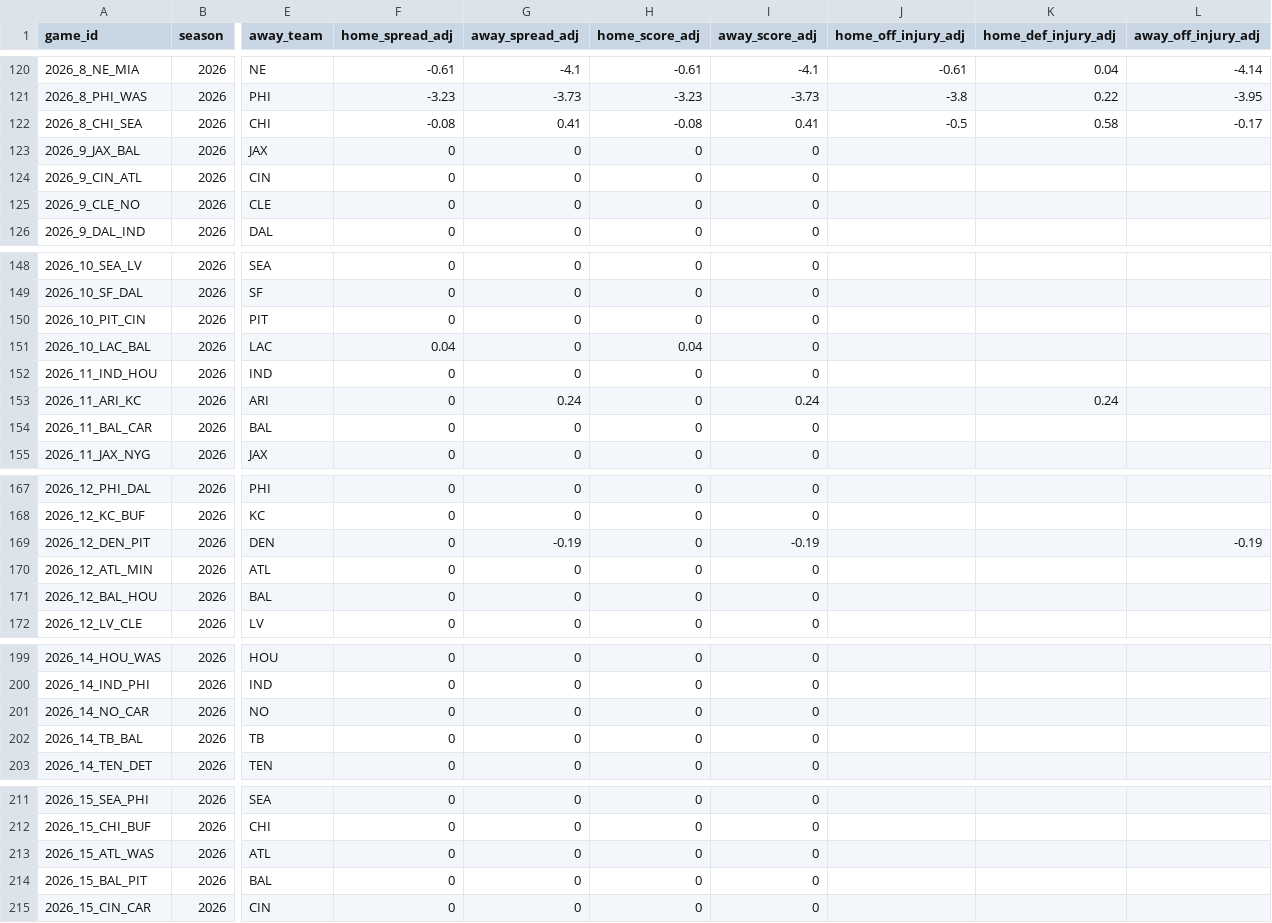
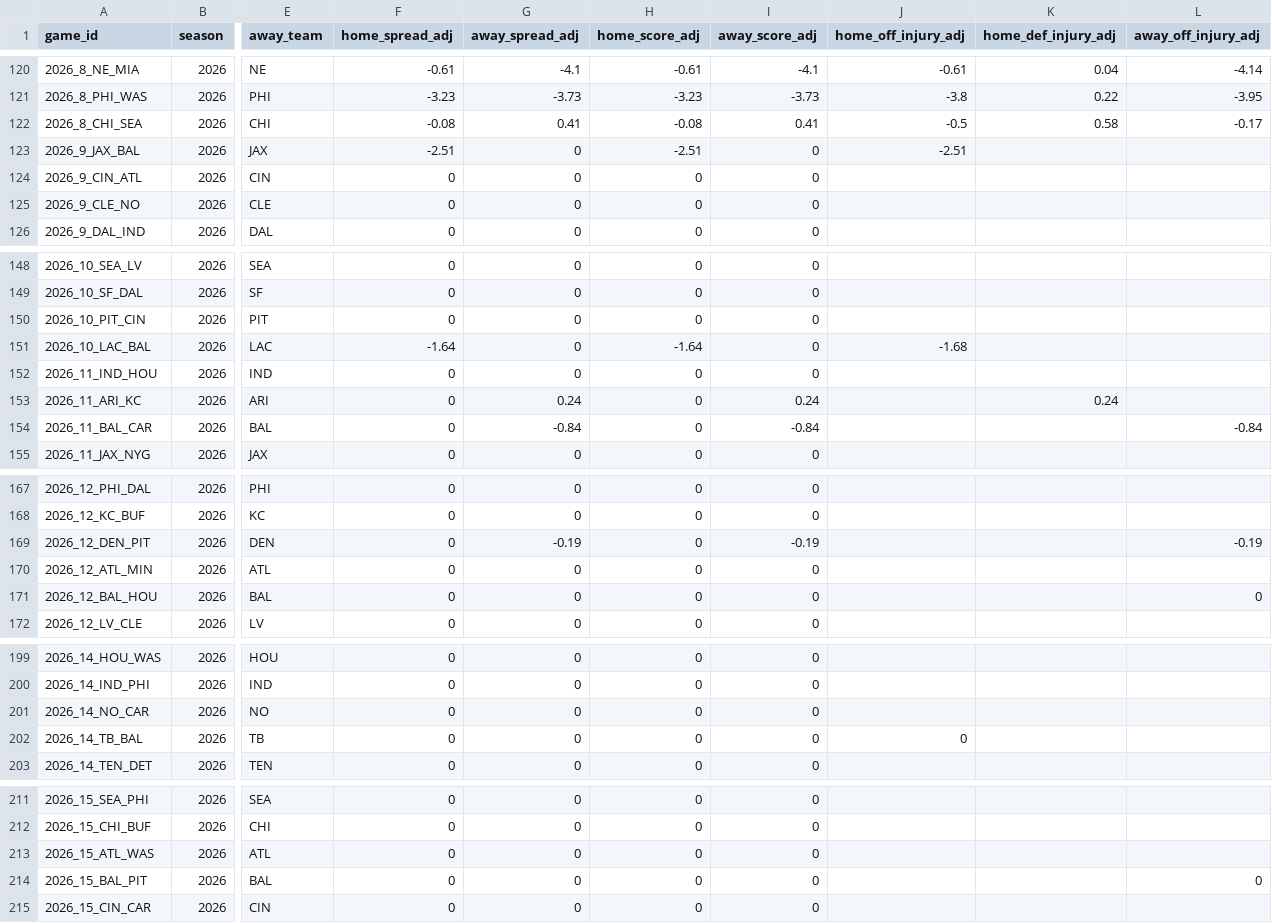
Before and after one commit to rogerroot01/NFL-projections, a CSV file: data/forecast_team_off_def_injuries_2026.csv, drawn as a sheet; only a part is shown, gaps mark what is left out; the diff covers the shown part only; the diff names each change by its address in the sheet, - before the commit and + after, or states it on an @@ line.

Commit message:
Apply reviewed Ravens Huntley starter and future Jackson injury fade

```diff
--- a/data/forecast_team_off_def_injuries_2026.csv
+++ b/data/forecast_team_off_def_injuries_2026.csv
-F123 (home_spread_adj): 0
+F123 (home_spread_adj): -2.51
-H123 (home_score_adj): 0
+H123 (home_score_adj): -2.51
-J123 (home_off_injury_adj): (empty)
+J123 (home_off_injury_adj): -2.51
-F151 (home_spread_adj): 0.04
+F151 (home_spread_adj): -1.64
-H151 (home_score_adj): 0.04
+H151 (home_score_adj): -1.64
-J151 (home_off_injury_adj): (empty)
+J151 (home_off_injury_adj): -1.68
-G154 (away_spread_adj): 0
+G154 (away_spread_adj): -0.84
-I154 (away_score_adj): 0
+I154 (away_score_adj): -0.84
-L154 (away_off_injury_adj): (empty)
+L154 (away_off_injury_adj): -0.84
-L171 (away_off_injury_adj): (empty)
+L171 (away_off_injury_adj): 0
-J202 (home_off_injury_adj): (empty)
+J202 (home_off_injury_adj): 0
-L214 (away_off_injury_adj): (empty)
+L214 (away_off_injury_adj): 0
```
Also changed, not shown: 3 edited cells elsewhere in this file, 1 other file.
